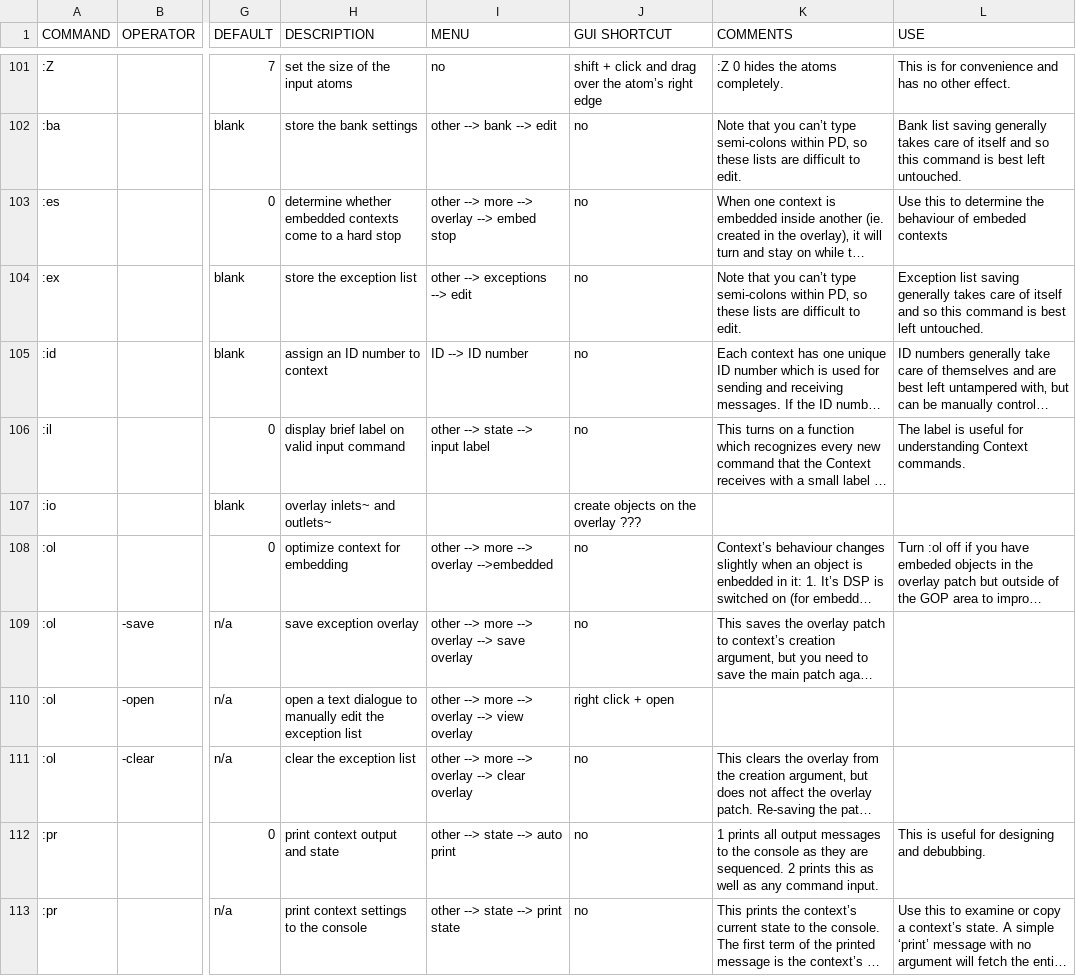
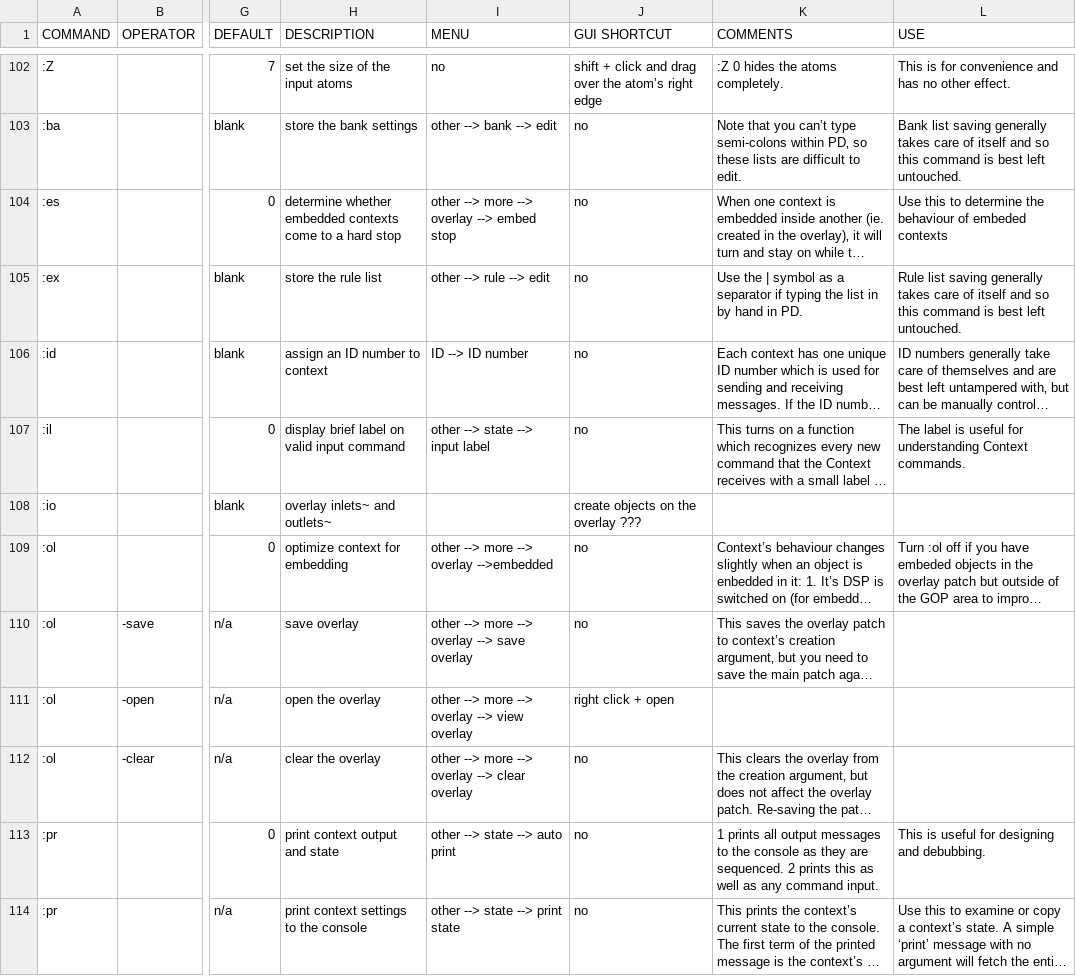
Before and after one commit to LGoodacre/context-sequencer, a CSV file: helpfiles/docfiles/context_commands.csv, drawn as a sheet; only a part is shown, gaps mark what is left out; long unchanged cells end in …; addresses are those after the commit; the diff covers the shown part only; the diff names each change by its address in the sheet, - before the commit and + after, or states it on an @@ line.

Commit message:
replace exception list with rule list. Addition of :s d command.

```diff
--- a/helpfiles/docfiles/context_commands.csv
+++ b/helpfiles/docfiles/context_commands.csv
-H105 (DESCRIPTION): store the exception list
+H105 (DESCRIPTION): store the rule list
-I105 (MENU): other --> exceptions --> edit
+I105 (MENU): other --> rule --> edit
-K105 (COMMENTS): Note that you can’t type semi-colons within PD‚ so these lists are difficult to edit.
+K105 (COMMENTS): Use the | symbol as a separator if typing the list in by hand in PD.
-L105 (USE): Exception list saving…
+L105 (USE): Rule list saving…
-H110 (DESCRIPTION): save exception overlay
+H110 (DESCRIPTION): save overlay
-H111 (DESCRIPTION): open a text dialogue to manually edit the exception list
+H111 (DESCRIPTION): open the overlay
-H112 (DESCRIPTION): clear the exception list
+H112 (DESCRIPTION): clear the overlay
```
Also changed, not shown: 1 added row and 34 edited cells elsewhere in this file, 1 other file.
